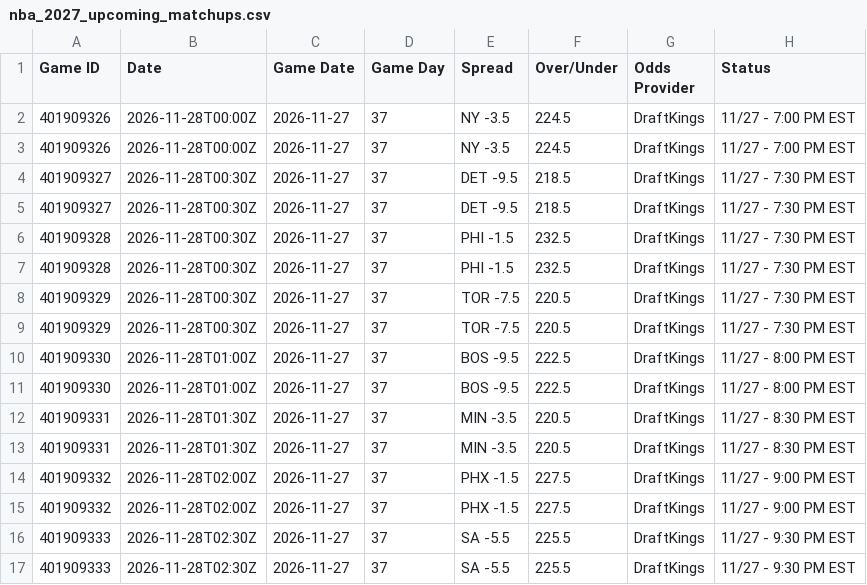
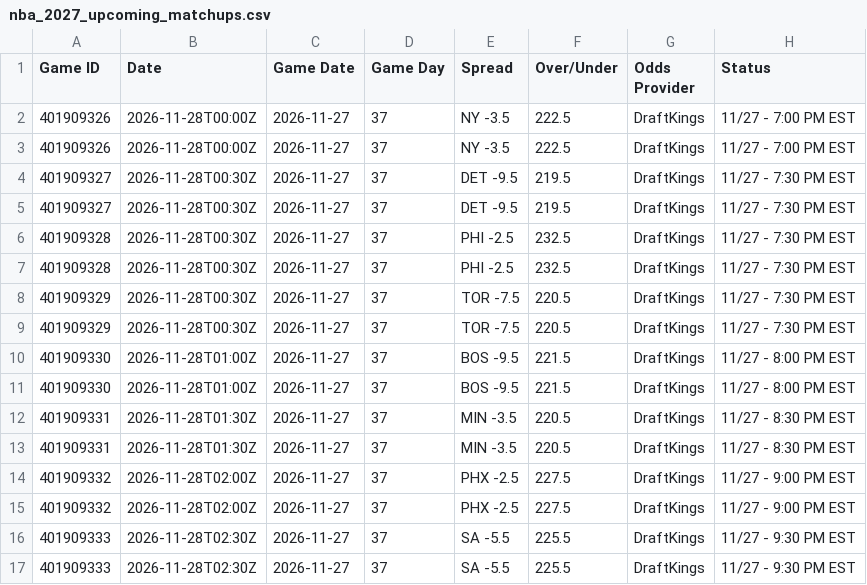
Before and after one commit to HitByOne/NBAData, a CSV file: site/data/nba_2027_upcoming_matchups.csv, drawn as a sheet; only a part is shown; the diff names each change by its address in the sheet, - before the commit and + after, or states it on an @@ line.

```diff
--- a/site/data/nba_2027_upcoming_matchups.csv
+++ b/site/data/nba_2027_upcoming_matchups.csv
-F2:F3 (Over/Under): 224.5
+F2:F3 (Over/Under): 222.5
-F4:F5 (Over/Under): 218.5
+F4:F5 (Over/Under): 219.5
-E6:E7 (Spread): PHI -1.5
+E6:E7 (Spread): PHI -2.5
-F10:F11 (Over/Under): 222.5
+F10:F11 (Over/Under): 221.5
-E14:E15 (Spread): PHX -1.5
+E14:E15 (Spread): PHX -2.5
```
Also changed, not shown: site/data/nba_2027_prop_odds_status.csv.
